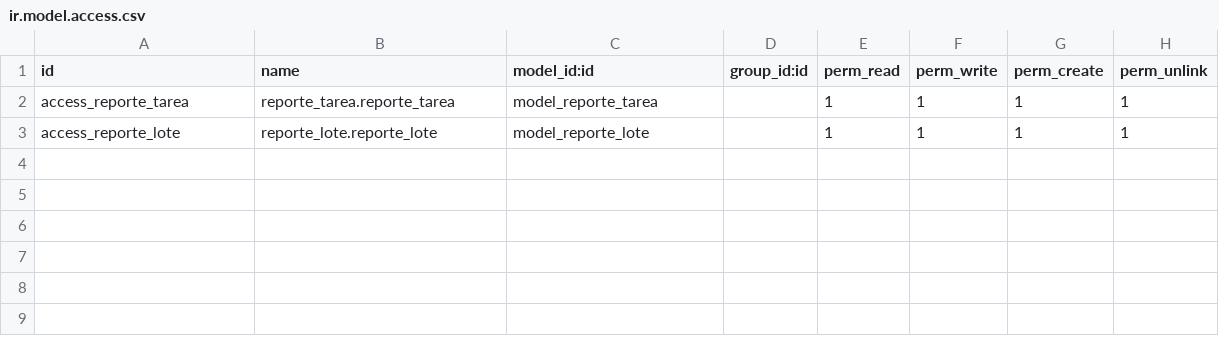
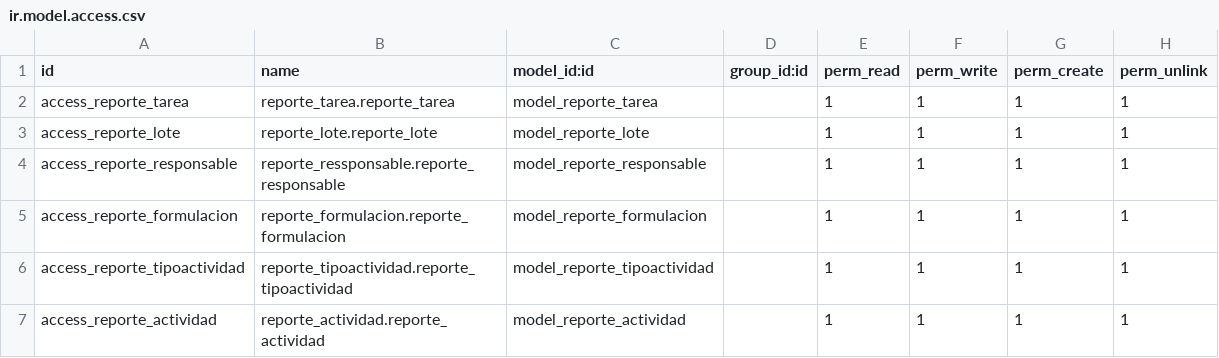
Before and after one commit to ANTO12DURAN/AD_reporte_tarea, a CSV file: security/ir.model.access.csv, drawn as a sheet; the diff names each change by its address in the sheet, - before the commit and + after, or states it on an @@ line.

Commit message:
creacion del modelo y vista de las clases actividad, tipoactividad, formulacion, responsable... esta pendiente terminar de crear las relaciones

```diff
--- a/security/ir.model.access.csv
+++ b/security/ir.model.access.csv
+row 4: access_reporte_responsable | reporte_ressponsable.reporte_responsable | model_reporte_responsable |  | 1 | 1 | 1 | 1
+row 5: access_reporte_formulacion | reporte_formulacion.reporte_formulacion | model_reporte_formulacion |  | 1 | 1 | 1 | 1
+row 6: access_reporte_tipoactividad | reporte_tipoactividad.reporte_tipoactividad | model_reporte_tipoactividad |  | 1 | 1 | 1 | 1
+row 7: access_reporte_actividad | reporte_actividad.reporte_actividad | model_reporte_actividad |  | 1 | 1 | 1 | 1
```
Also changed, not shown: 7 other files.
